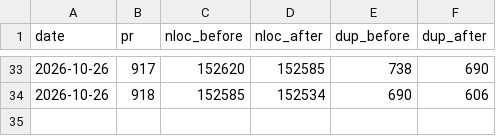
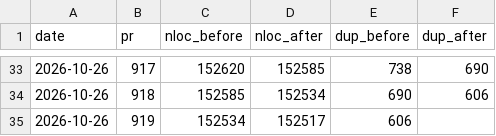
Before and after one commit to RcusStackwalker/FastECU, a CSV file: docs/reference/dedup-trend.csv, drawn as a sheet; only a part is shown, gaps mark what is left out; the diff names each change by its address in the sheet, - before the commit and + after, or states it on an @@ line.

```diff
--- a/docs/reference/dedup-trend.csv
+++ b/docs/reference/dedup-trend.csv
+row 35: 2026-10-26 | 919 | 152534 | 152517 | 606
```
Also changed, not shown: 1 other file.
